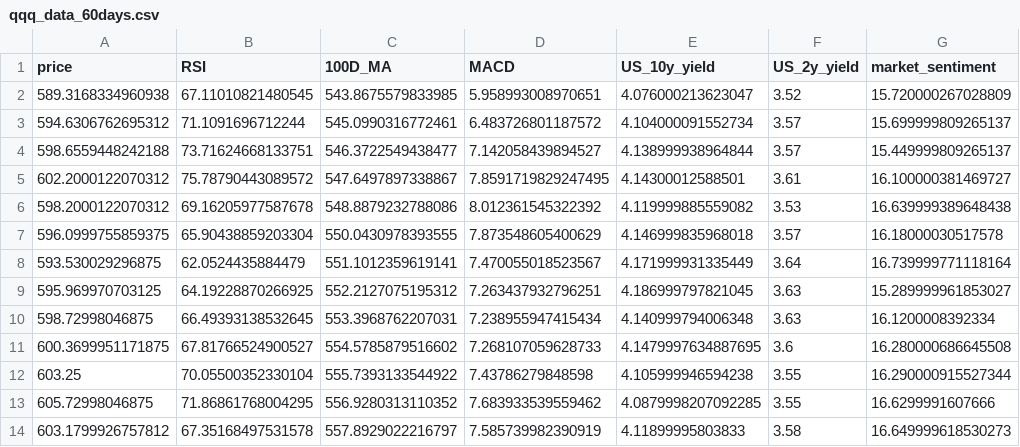
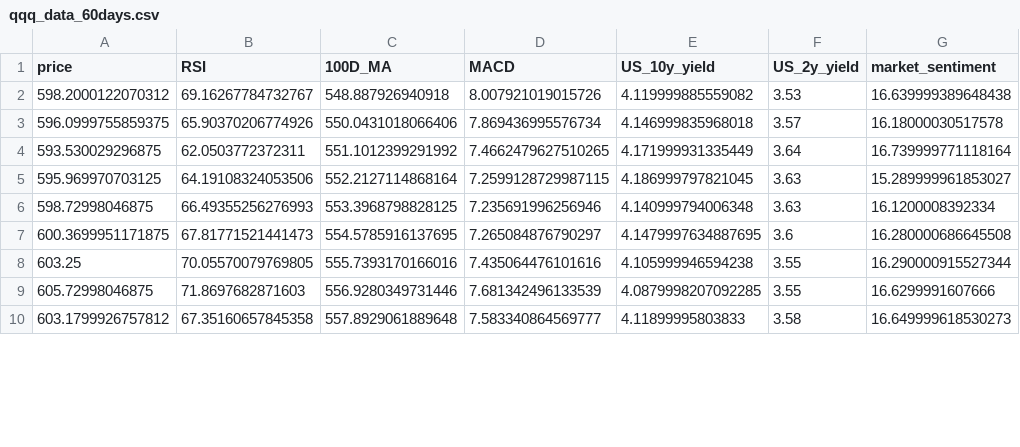
Before and after one commit to ivy-jiang/antigravity, a CSV file: qqq_data_60days.csv, drawn as a sheet; only a part is shown; the diff covers the shown part only.

```diff
--- a/qqq_data_60days.csv
+++ b/qqq_data_60days.csv
@@ -1,14 +1,10 @@
 price,RSI,100D_MA,MACD,US_10y_yield,US_2y_yield,market_sentiment
-589.3168334960938,67.11010821480545,543.8675579833985,5.958993008970651,4.076000213623047,3.52,15.720000267028809
-594.6306762695312,71.1091696712244,545.0990316772461,6.483726801187572,4.104000091552734,3.57,15.699999809265137
-598.6559448242188,73.71624668133751,546.3722549438477,7.142058439894527,4.138999938964844,3.57,15.449999809265137
-602.2000122070312,75.78790443089572,547.6497897338867,7.8591719829247495,4.14300012588501,3.61,16.100000381469727
-598.2000122070312,69.16205977587678,548.8879232788086,8.012361545322392,4.119999885559082,3.53,16.639999389648438
-596.0999755859375,65.90438859203304,550.0430978393555,7.873548605400629,4.146999835968018,3.57,16.18000030517578
-593.530029296875,62.0524435884479,551.1012359619141,7.470055018523567,4.171999931335449,3.64,16.739999771118164
-595.969970703125,64.19228870266925,552.2127075195312,7.263437932796251,4.186999797821045,3.63,15.289999961853027
-598.72998046875,66.49393138532645,553.3968762207031,7.238955947415434,4.140999794006348,3.63,16.1200008392334
-600.3699951171875,67.81766524900527,554.5785879516602,7.268107059628733,4.1479997634887695,3.6,16.280000686645508
-603.25,70.05500352330104,555.7393133544922,7.43786279848598,4.105999946594238,3.55,16.290000915527344
-605.72998046875,71.86861768004295,556.9280313110352,7.683933539559462,4.0879998207092285,3.55,16.6299991607666
-603.1799926757812,67.35168497531578,557.8929022216797,7.585739982390919,4.11899995803833,3.58,16.649999618530273
+598.2000122070312,69.16267784732767,548.887926940918,8.007921019015726,4.119999885559082,3.53,16.639999389648438
+596.0999755859375,65.90370206774926,550.0431018066406,7.869436995576734,4.146999835968018,3.57,16.18000030517578
+593.530029296875,62.0503772372311,551.1012399291992,7.4662479627510265,4.171999931335449,3.64,16.739999771118164
+595.969970703125,64.19108324053506,552.2127114868164,7.2599128729987115,4.186999797821045,3.63,15.289999961853027
+598.72998046875,66.49355256276993,553.3968798828125,7.235691996256946,4.140999794006348,3.63,16.1200008392334
+600.3699951171875,67.81771521441473,554.5785916137695,7.265084876790297,4.1479997634887695,3.6,16.280000686645508
+603.25,70.05570079769805,555.7393170166016,7.435064476101616,4.105999946594238,3.55,16.290000915527344
+605.72998046875,71.8697682871603,556.9280349731446,7.681342496133539,4.0879998207092285,3.55,16.6299991607666
+603.1799926757812,67.35160657845358,557.8929061889648,7.583340864569777,4.11899995803833,3.58,16.649999618530273
```
Also changed, not shown: 4 added rows and 114 edited cells elsewhere in this file, trade_log.csv.
